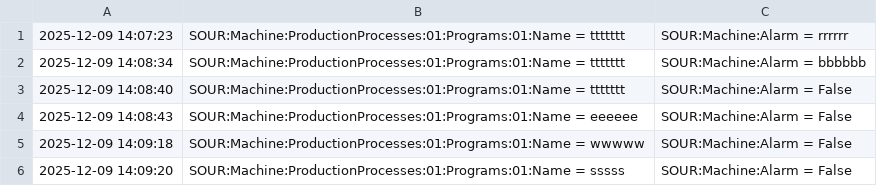
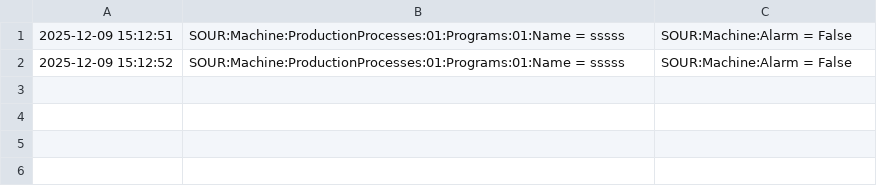
Before and after one commit to fabiogherardi/RedisOpcua, a CSV file: RedisOPCUA/wwwroot/LOG_REDIS.csv, drawn as a sheet.

```diff
--- a/RedisOPCUA/wwwroot/LOG_REDIS.csv
+++ b/RedisOPCUA/wwwroot/LOG_REDIS.csv
@@ -1,6 +1,2 @@
-2025-12-09 14:07:23   ;   SOUR:Machine:ProductionProcesses:01:Programs:01:Name   =   ttttttt   ;   SOUR:Machine:Alarm   =   rrrrrr   ;
-2025-12-09 14:08:34   ;   SOUR:Machine:ProductionProcesses:01:Programs:01:Name   =   ttttttt   ;   SOUR:Machine:Alarm   =   bbbbbb   ;
-2025-12-09 14:08:40   ;   SOUR:Machine:ProductionProcesses:01:Programs:01:Name   =   ttttttt   ;   SOUR:Machine:Alarm   =   False   ;
-2025-12-09 14:08:43   ;   SOUR:Machine:ProductionProcesses:01:Programs:01:Name   =   eeeeee   ;   SOUR:Machine:Alarm   =   False   ;
-2025-12-09 14:09:18   ;   SOUR:Machine:ProductionProcesses:01:Programs:01:Name   =   wwwww   ;   SOUR:Machine:Alarm   =   False   ;
-2025-12-09 14:09:20   ;   SOUR:Machine:ProductionProcesses:01:Programs:01:Name   =   sssss   ;   SOUR:Machine:Alarm   =   False   ;
+2025-12-09 15:12:51   ;   SOUR:Machine:ProductionProcesses:01:Programs:01:Name   =   sssss   ;   SOUR:Machine:Alarm   =   False   ;
+2025-12-09 15:12:52   ;   SOUR:Machine:ProductionProcesses:01:Programs:01:Name   =   sssss   ;   SOUR:Machine:Alarm   =   False   ;
```
Also changed, not shown: 7 other files.
